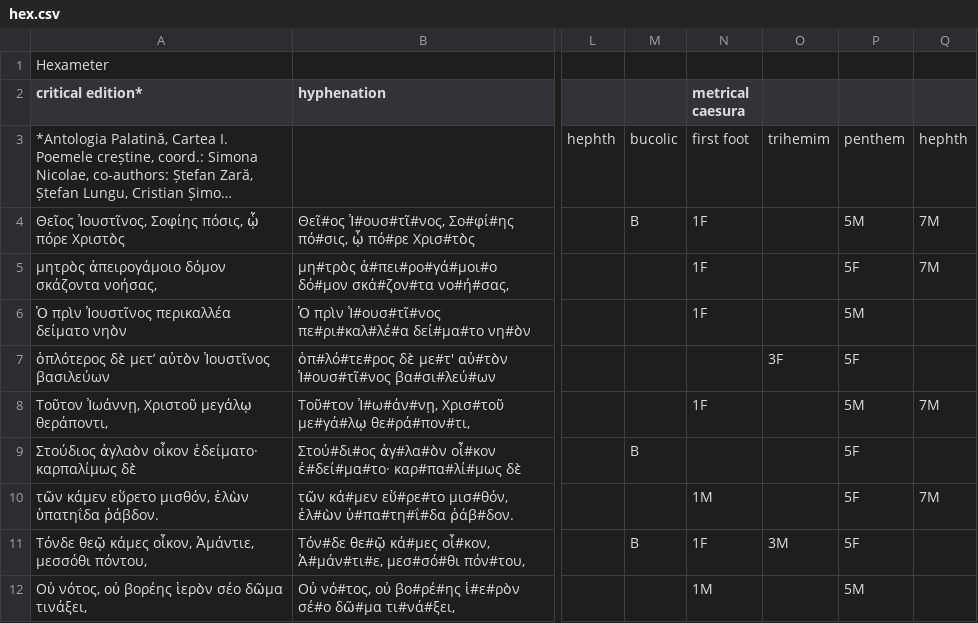
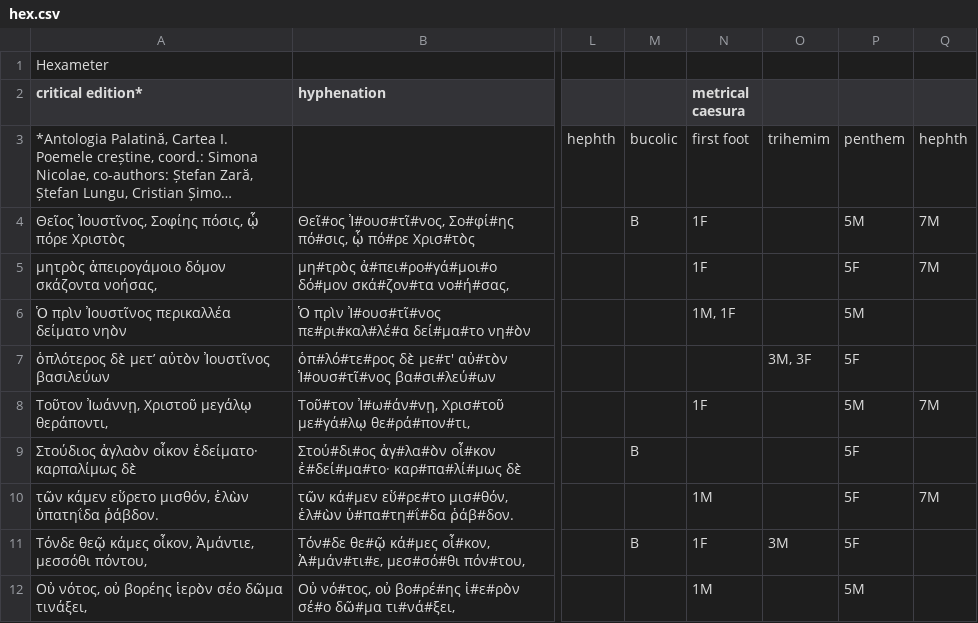
Before and after one commit to Vexiona/anthologia-palatina, a CSV file: data/hex.csv, drawn as a sheet; only a part is shown, gaps mark what is left out; long unchanged cells end in …; the diff names each change by its address in the sheet, - before the commit and + after, or states it on an @@ line.

Commit message:
Support comma-separated caesurae in cells and add fix hints to warnings
parse_mf now handles cells like "3M, 3F" instead of silently dropping
the first value. Metrical caesura warnings include the column name and
value to write (using traditional half-foot numbering 1/3/5/7).

```diff
--- a/data/hex.csv
+++ b/data/hex.csv
-N6 (metrical caesura): 1F
+N6 (metrical caesura): 1M, 1F
-O7: 3F
+O7: 3M, 3F
```
